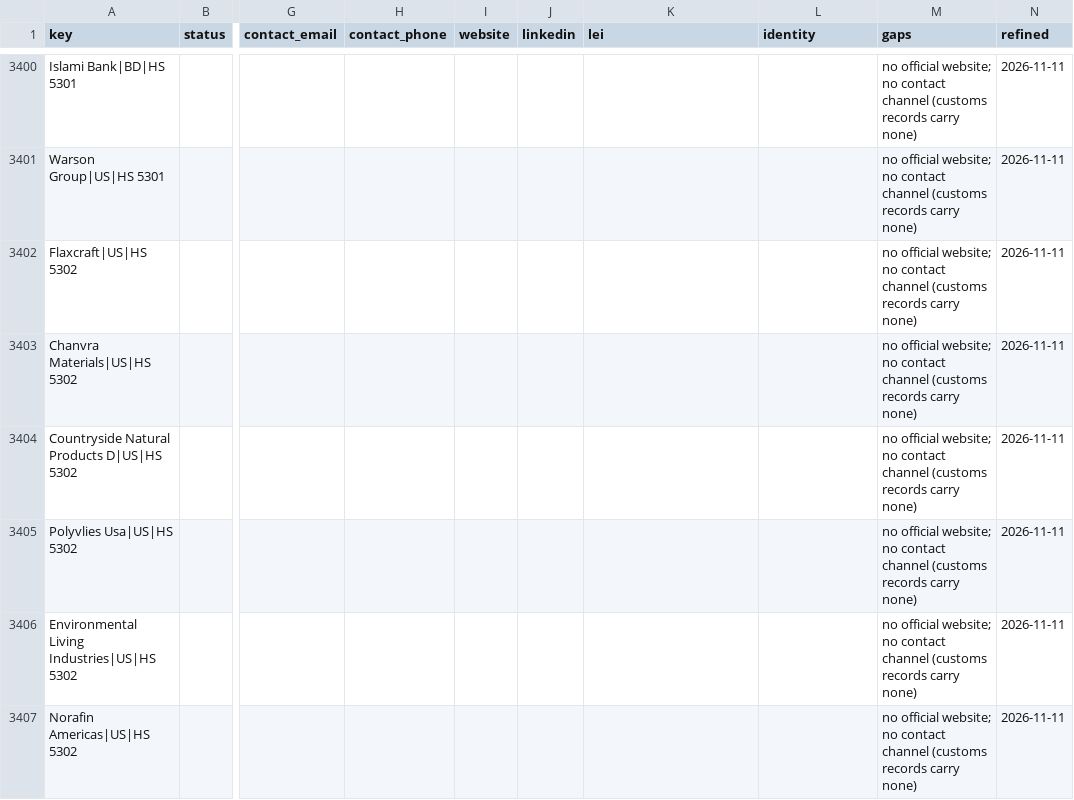
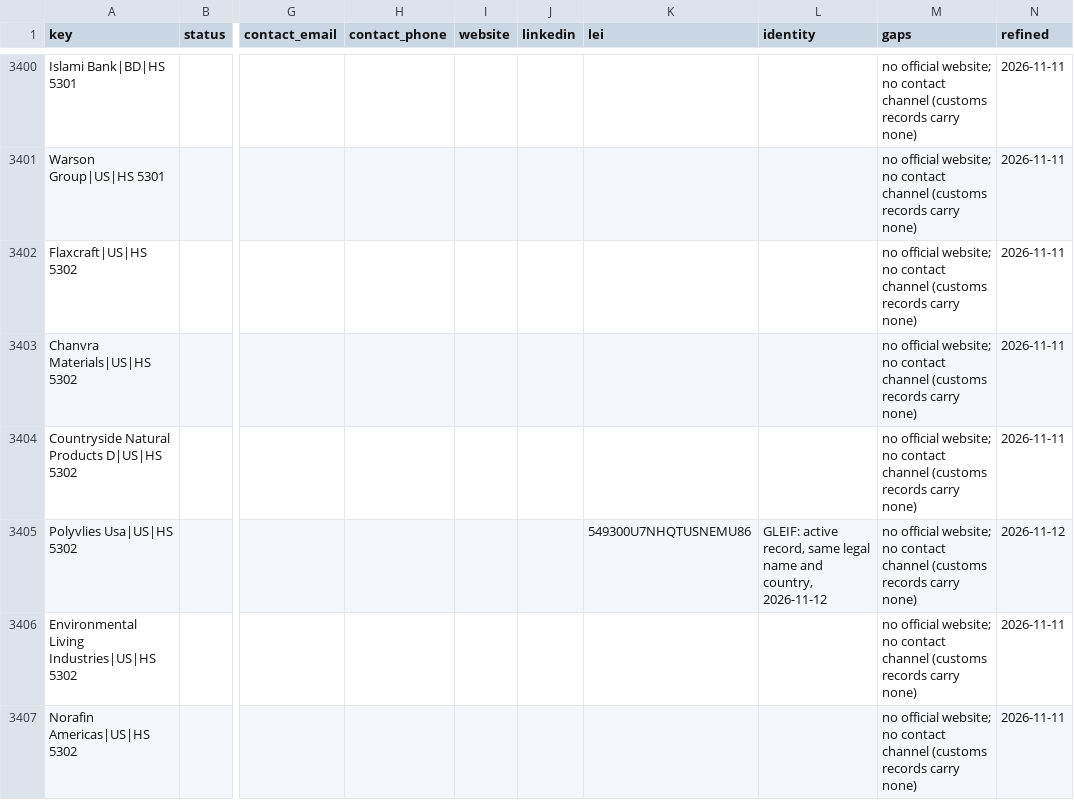
Before and after one commit to etaram/commodity-feeder, a CSV file: data/leads/refined/importers.csv, drawn as a sheet; only a part is shown, gaps mark what is left out; the diff covers the shown part only; the diff names each change by its address in the sheet, - before the commit and + after, or states it on an @@ line.

```diff
--- a/data/leads/refined/importers.csv
+++ b/data/leads/refined/importers.csv
-K3405 (lei): (empty)
+K3405 (lei): 549300U7NHQTUSNEMU86
-L3405 (identity): (empty)
+L3405 (identity): GLEIF: active record, same legal name and country, 2026-11-12
-N3405 (refined): 2026-11-11
+N3405 (refined): 2026-11-12
```
Also changed, not shown: 35 edited cells elsewhere in this file, data/leads/refined/tenders.csv, 1 other file.
